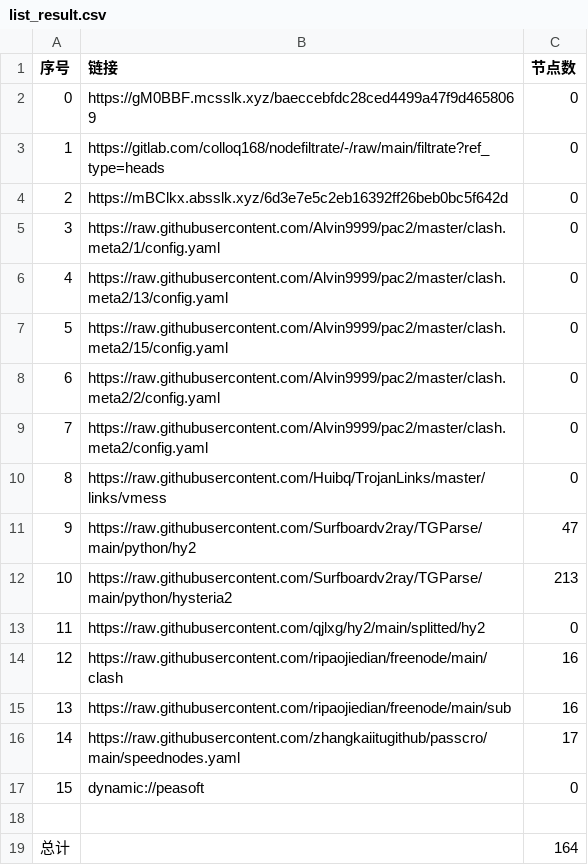
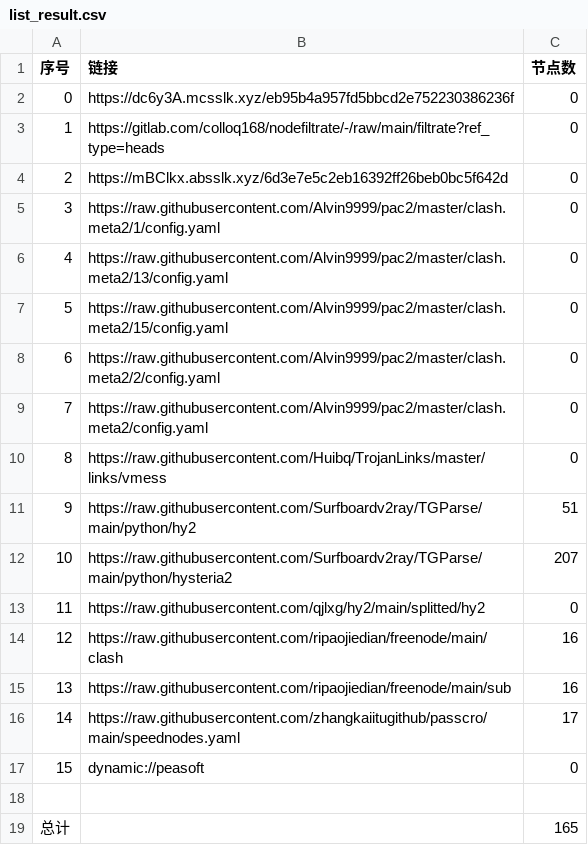
Before and after one commit to CJHCSM/AutoMergePublicNodes, a CSV file: list_result.csv, drawn as a sheet.

```diff
--- a/list_result.csv
+++ b/list_result.csv
@@ -1,3 +1,3 @@
 序号,链接,节点数
-0,https://gM0BBF.mcsslk.xyz/baeccebfdc28ced4499a47f9d4658069,0
+0,https://dc6y3A.mcsslk.xyz/eb95b4a957fd5bbcd2e752230386236f,0
 1,https://gitlab.com/colloq168/nodefiltrate/-/raw/main/filtrate?ref_type=heads,0
@@ -10,4 +10,4 @@
 8,https://raw.githubusercontent.com/Huibq/TrojanLinks/master/links/vmess,0
-9,https://raw.githubusercontent.com/Surfboardv2ray/TGParse/main/python/hy2,47
-10,https://raw.githubusercontent.com/Surfboardv2ray/TGParse/main/python/hysteria2,213
+9,https://raw.githubusercontent.com/Surfboardv2ray/TGParse/main/python/hy2,51
+10,https://raw.githubusercontent.com/Surfboardv2ray/TGParse/main/python/hysteria2,207
 11,https://raw.githubusercontent.com/qjlxg/hy2/main/splitted/hy2,0
@@ -18,2 +18,2 @@
 
-总计,,164
+总计,,165
```
Also changed, not shown: 7 other files.
